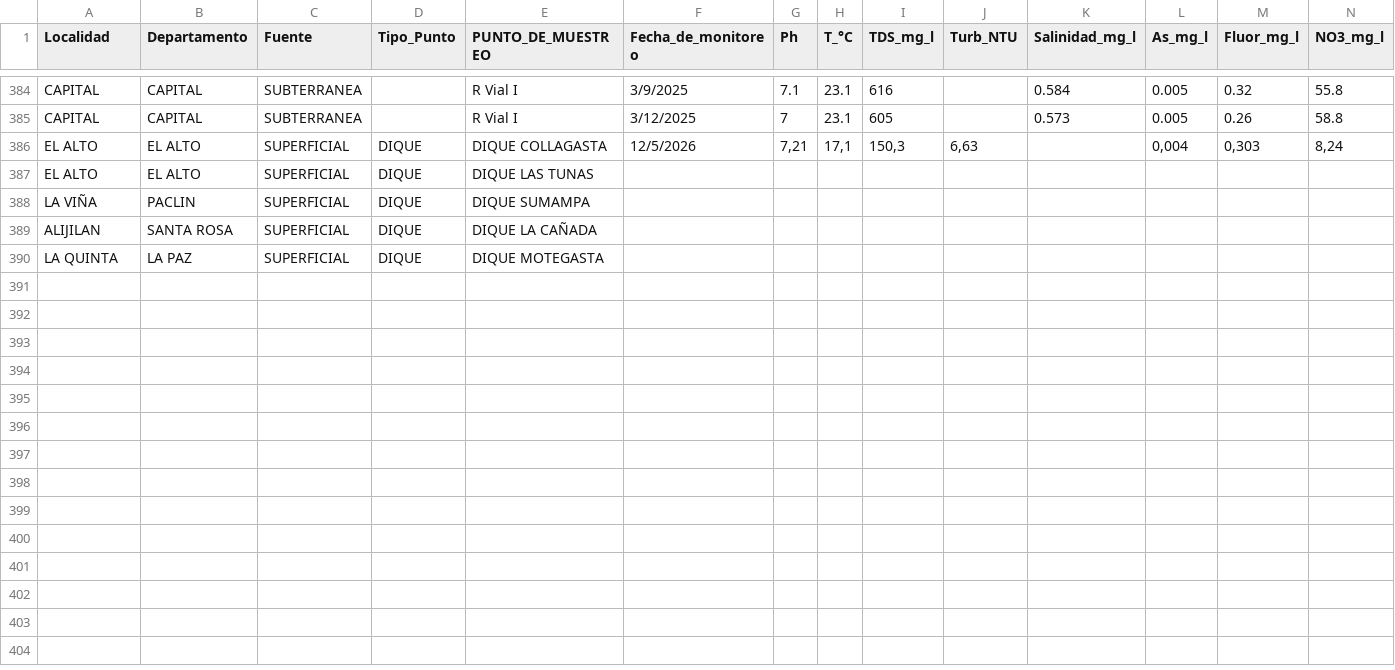
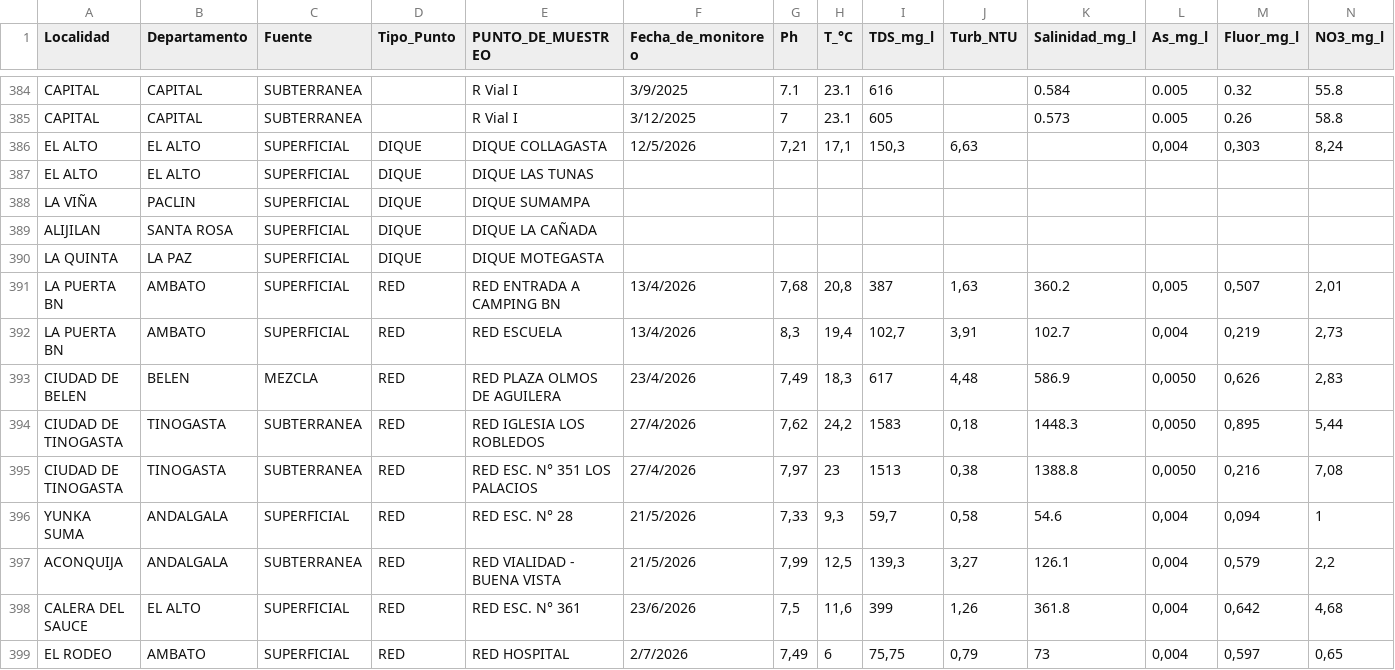
Before and after one commit to APPWEBRASTER2026/watergis, a CSV file: public/pozos.csv, drawn as a sheet; only a part is shown, gaps mark what is left out; rows hold the shown columns only; the diff names each change by its address in the sheet, - before the commit and + after, or states it on an @@ line.

Commit message:
cargar datos red - 9 puntos con fuente completa

```diff
--- a/public/pozos.csv
+++ b/public/pozos.csv
+row 391: LA PUERTA BN | AMBATO | SUPERFICIAL | RED | RED ENTRADA A CAMPING BN | 13/4/2026 | 7,68 | 20,8 | 387 | 1,63 | 360.2 | 0,005 | 0,507 | 2,01
+row 392: LA PUERTA BN | AMBATO | SUPERFICIAL | RED | RED ESCUELA | 13/4/2026 | 8,3 | 19,4 | 102,7 | 3,91 | 102.7 | 0,004 | 0,219 | 2,73
+row 393: CIUDAD DE BELEN | BELEN | MEZCLA | RED | RED PLAZA OLMOS DE AGUILERA | 23/4/2026 | 7,49 | 18,3 | 617 | 4,48 | 586.9 | 0,0050 | 0,626 | 2,83
+row 394: CIUDAD DE TINOGASTA | TINOGASTA | SUBTERRANEA | RED | RED IGLESIA LOS ROBLEDOS | 27/4/2026 | 7,62 | 24,2 | 1583 | 0,18 | 1448.3 | 0,0050 | 0,895 | 5,44
+row 395: CIUDAD DE TINOGASTA | TINOGASTA | SUBTERRANEA | RED | RED ESC. N° 351 LOS PALACIOS | 27/4/2026 | 7,97 | 23 | 1513 | 0,38 | 1388.8 | 0,0050 | 0,216 | 7,08
+row 396: YUNKA SUMA | ANDALGALA | SUPERFICIAL | RED | RED ESC. N° 28 | 21/5/2026 | 7,33 | 9,3 | 59,7 | 0,58 | 54.6 | 0,004 | 0,094 | 1
+row 397: ACONQUIJA | ANDALGALA | SUBTERRANEA | RED | RED VIALIDAD - BUENA VISTA | 21/5/2026 | 7,99 | 12,5 | 139,3 | 3,27 | 126.1 | 0,004 | 0,579 | 2,2
+row 398: CALERA DEL SAUCE | EL ALTO | SUPERFICIAL | RED | RED ESC. N° 361 | 23/6/2026 | 7,5 | 11,6 | 399 | 1,26 | 361.8 | 0,004 | 0,642 | 4,68
+row 399: EL RODEO | AMBATO | SUPERFICIAL | RED | RED HOSPITAL | 2/7/2026 | 7,49 | 6 | 75,75 | 0,79 | 73 | 0,004 | 0,597 | 0,65
```
